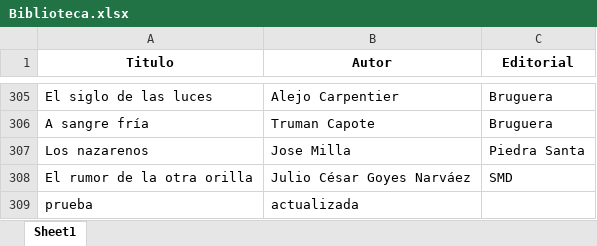
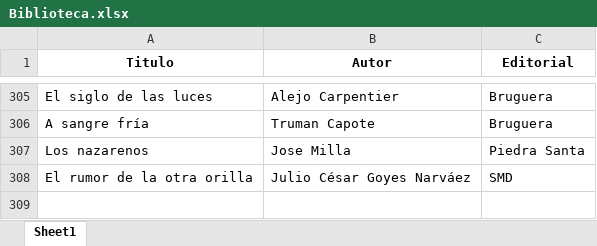
Before and after one commit to SantiagoFerreiraCampos/Biblioteca, an Excel workbook: data/nini/Biblioteca.xlsx, sheet Sheet1, drawn as a sheet; only a part is shown, gaps mark what is left out; values as stored, in another font and other column widths than the file's, no borders; the diff names each change by its address in the sheet, - before the commit and + after, or states it on an @@ line.

Commit message:
Deleted book: prueba from Nini's library

```diff
--- a/data/nini/Biblioteca.xlsx (sheet Sheet1)
+++ b/data/nini/Biblioteca.xlsx (sheet Sheet1)
-row 309: prueba | actualizada
```
